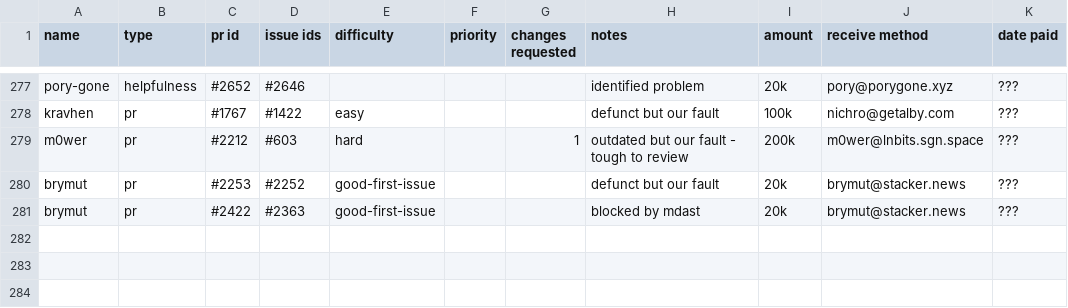
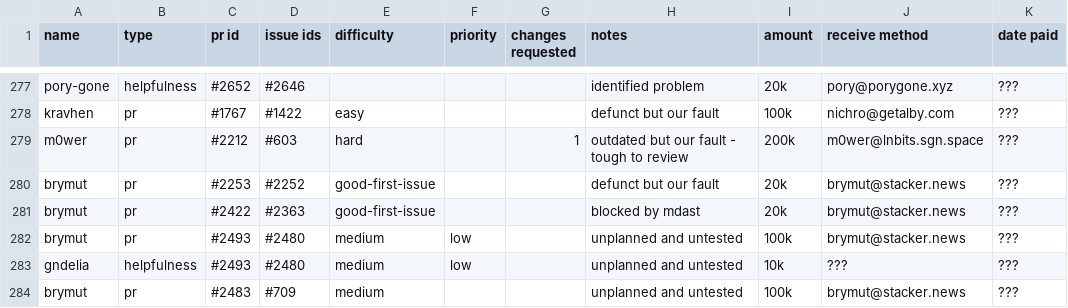
Before and after one commit to stashernews/stasher-news, a CSV file: awards.csv, drawn as a sheet; only a part is shown, gaps mark what is left out; the diff names each change by its address in the sheet, - before the commit and + after, or states it on an @@ line.

Commit message:
add more defunct bounties

```diff
--- a/awards.csv
+++ b/awards.csv
+row 282: brymut | pr | #2493 | #2480 | medium | low |  | unplanned and untested | 100k | brymut@stacker.news | ???
+row 283: gndelia | helpfulness | #2493 | #2480 | medium | low |  | unplanned and untested | 10k | ??? | ???
+row 284: brymut | pr | #2483 | #709 | medium |  |  | unplanned and untested | 100k | brymut@stacker.news | ???
```
